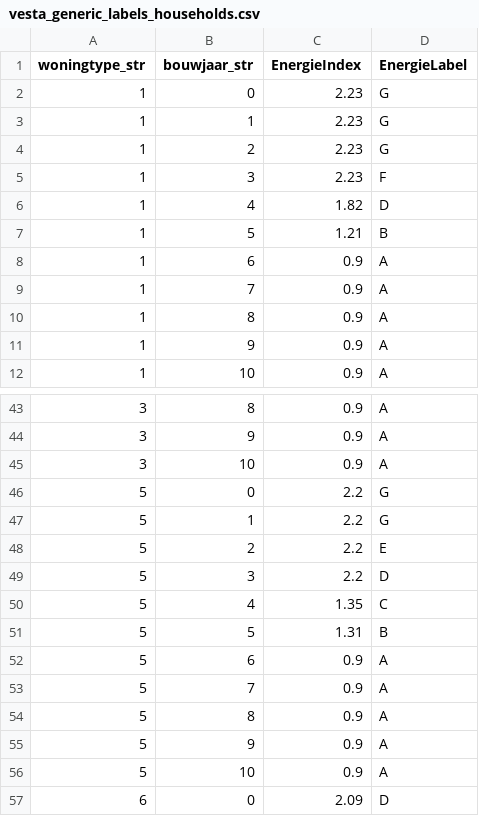
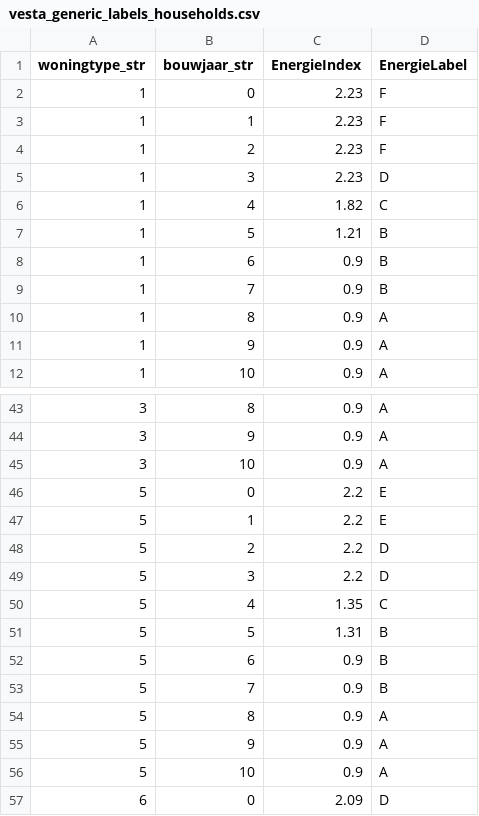
Before and after one commit to quintel/etm-warmtemodule, a CSV file: data_processing/BAG/households/vesta_generic_labels_households.csv, drawn as a sheet; only a part is shown, gaps mark what is left out; the diff covers the shown part only.

Commit message:
Update vesta label households mapping with Vesta input

```diff
--- a/data_processing/BAG/households/vesta_generic_labels_households.csv
+++ b/data_processing/BAG/households/vesta_generic_labels_households.csv
@@ -1,10 +1,10 @@
 woningtype_str,bouwjaar_str,EnergieIndex,EnergieLabel
-1,0,2.23,G
-1,1,2.23,G
-1,2,2.23,G
-1,3,2.23,F
-1,4,1.82,D
+1,0,2.23,F
+1,1,2.23,F
+1,2,2.23,F
+1,3,2.23,D
+1,4,1.82,C
 1,5,1.21,B
-1,6,0.9,A
-1,7,0.9,A
+1,6,0.9,B
+1,7,0.9,B
 1,8,0.9,A
@@ -45,5 +45,5 @@ woningtype_str,bouwjaar_str,EnergieIndex,EnergieLabel
 3,10,0.9,A
-5,0,2.2,G
-5,1,2.2,G
-5,2,2.2,E
+5,0,2.2,E
+5,1,2.2,E
+5,2,2.2,D
 5,3,2.2,D
@@ -51,4 +51,4 @@ woningtype_str,bouwjaar_str,EnergieIndex,EnergieLabel
 5,5,1.31,B
-5,6,0.9,A
-5,7,0.9,A
+5,6,0.9,B
+5,7,0.9,B
 5,8,0.9,A
```
Also changed, not shown: 13 edited cells elsewhere in this file.
